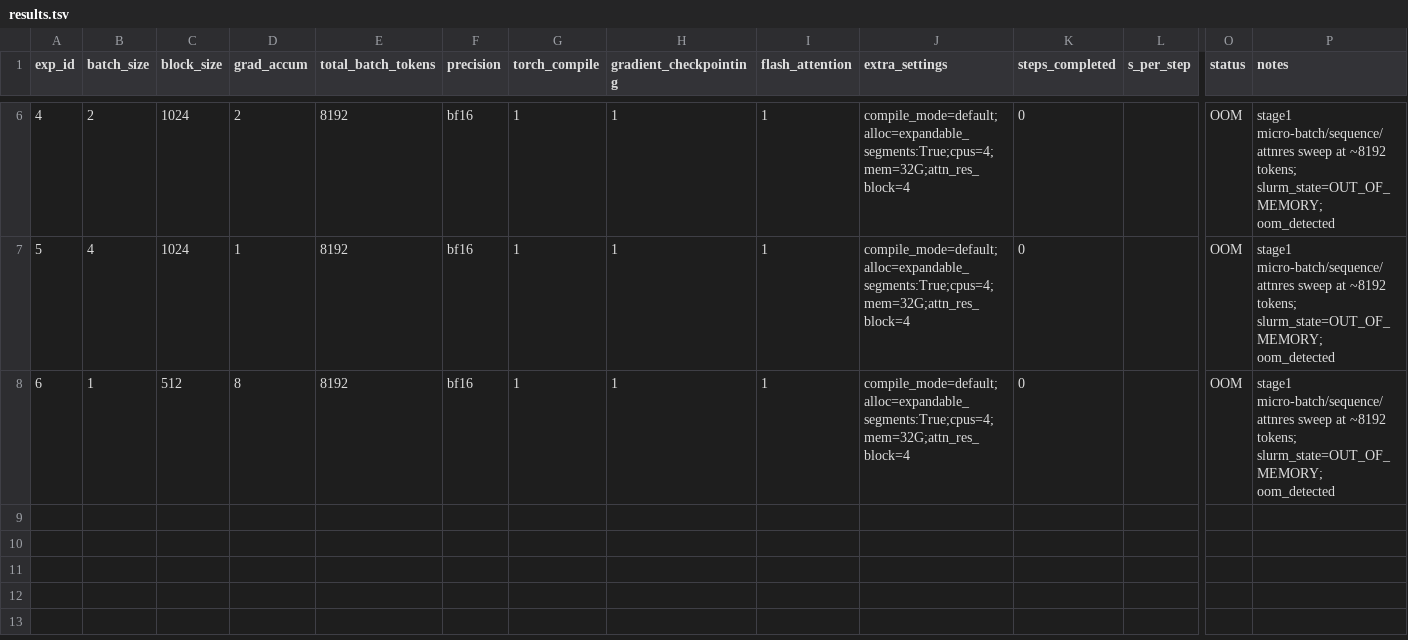
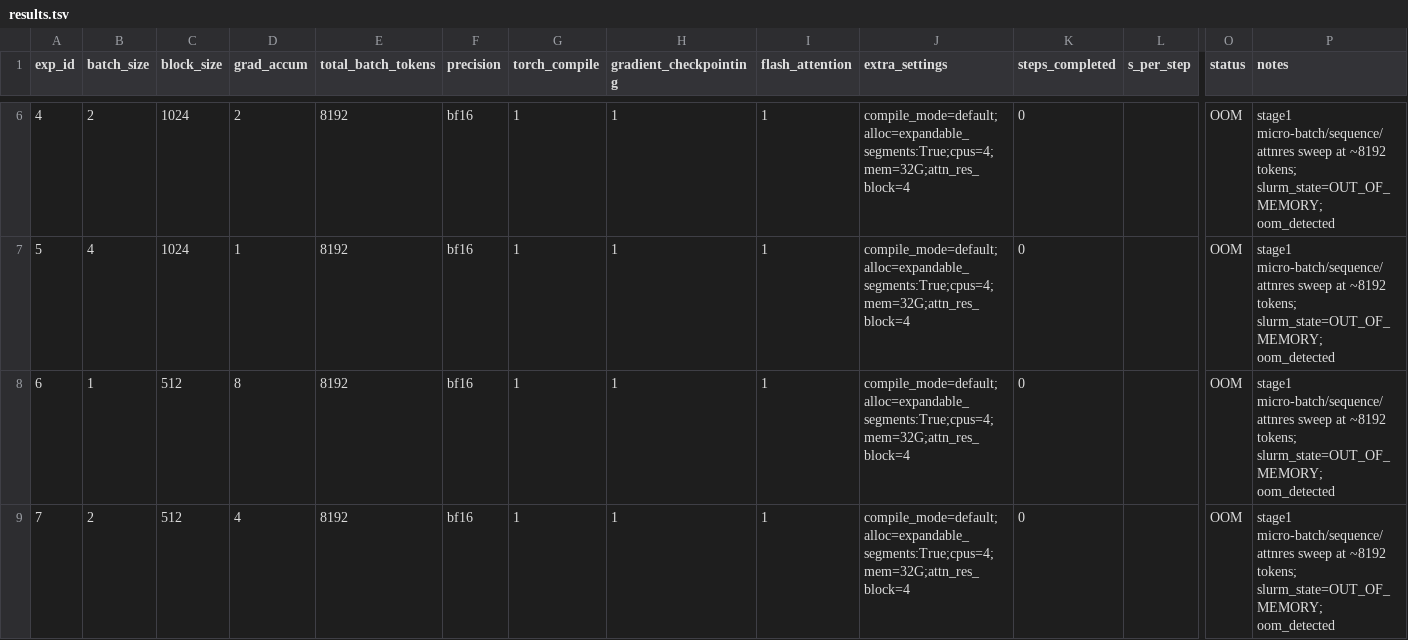
Before and after one commit to PursuitOfDataScience/ArgonneAI, a TSV file: att_res/results.tsv, drawn as a sheet; only a part is shown, gaps mark what is left out; rows hold the shown columns only; the diff names each change by its address in the sheet, - before the commit and + after, or states it on an @@ line.

```diff
--- a/att_res/results.tsv
+++ b/att_res/results.tsv
+row 9: 7 | 2 | 512 | 4 | 8192 | bf16 | 1 | 1 | 1 | compile_mode=default;alloc=expandable_segments:True;cpus=4;mem=32G;attn_res_block=4 | 0 |  | OOM | stage1 micro-batch/sequence/attnres sweep at ~8192 tokens; slurm_state=OUT_OF_MEMORY; oom_detected
```
Also changed, not shown: 3 other files.
